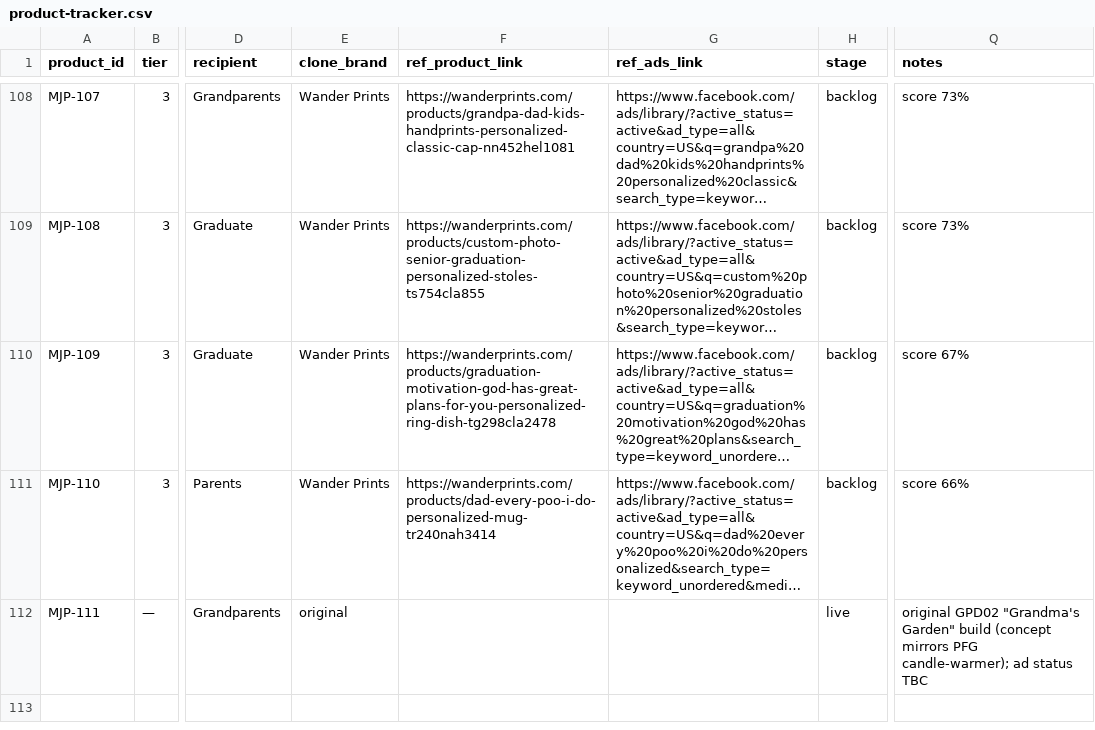
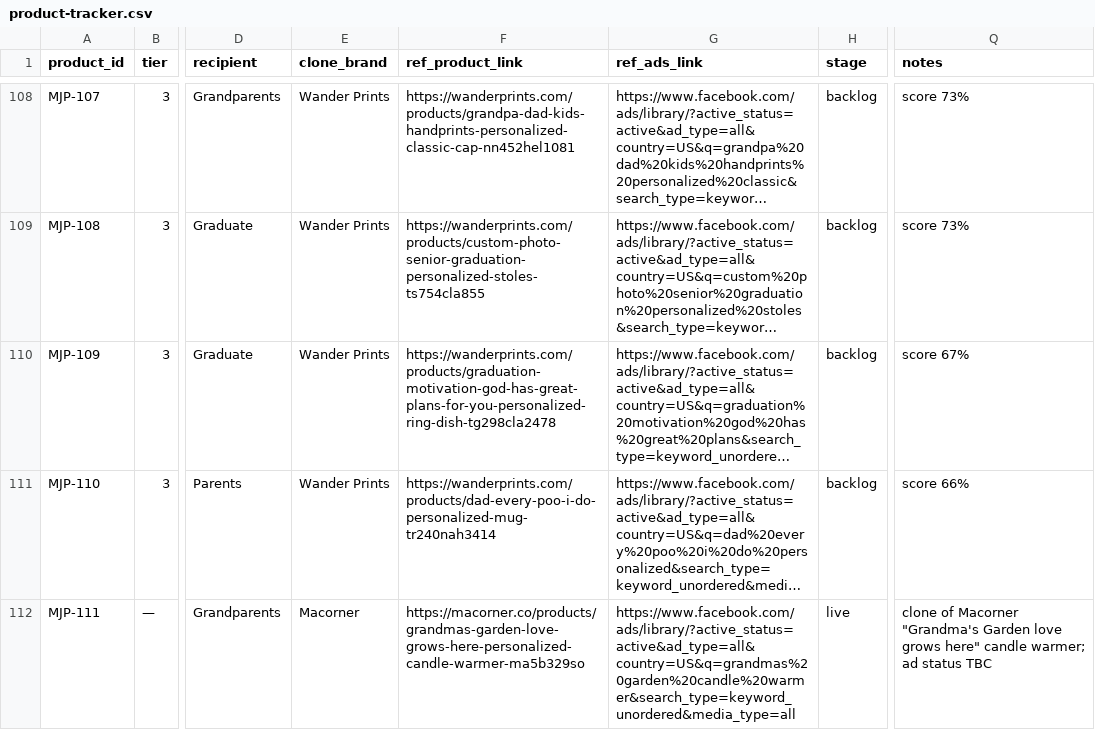
Before and after one commit to neokahu/madejustforyou, a CSV file: product-tracker/product-tracker.csv, drawn as a sheet; only a part is shown, gaps mark what is left out; long unchanged cells end in …; the diff names each change by its address in the sheet, - before the commit and + after, or states it on an @@ line.

```diff
--- a/product-tracker/product-tracker.csv
+++ b/product-tracker/product-tracker.csv
-E112 (clone_brand): original
+E112 (clone_brand): Macorner
-F112 (ref_product_link): (empty)
+F112 (ref_product_link): https://macorner.co/products/grandmas-garden-love-grows-here-personalized-candle-warmer-ma5b329so
-G112 (ref_ads_link): (empty)
+G112 (ref_ads_link): https://www.facebook.com/ads/library/?active_status=active&ad_type=all&country=US&q=grandmas%20garden%20candle%20warmer&search_type=keyword_unordered&media_type=all
-Q112 (notes): original GPD02 "Grandma's Garden" build (concept mirrors PFG candle-warmer); ad status…
+Q112 (notes): clone of Macorner "Grandma's Garden love grows here" candle warmer; ad status…
```
